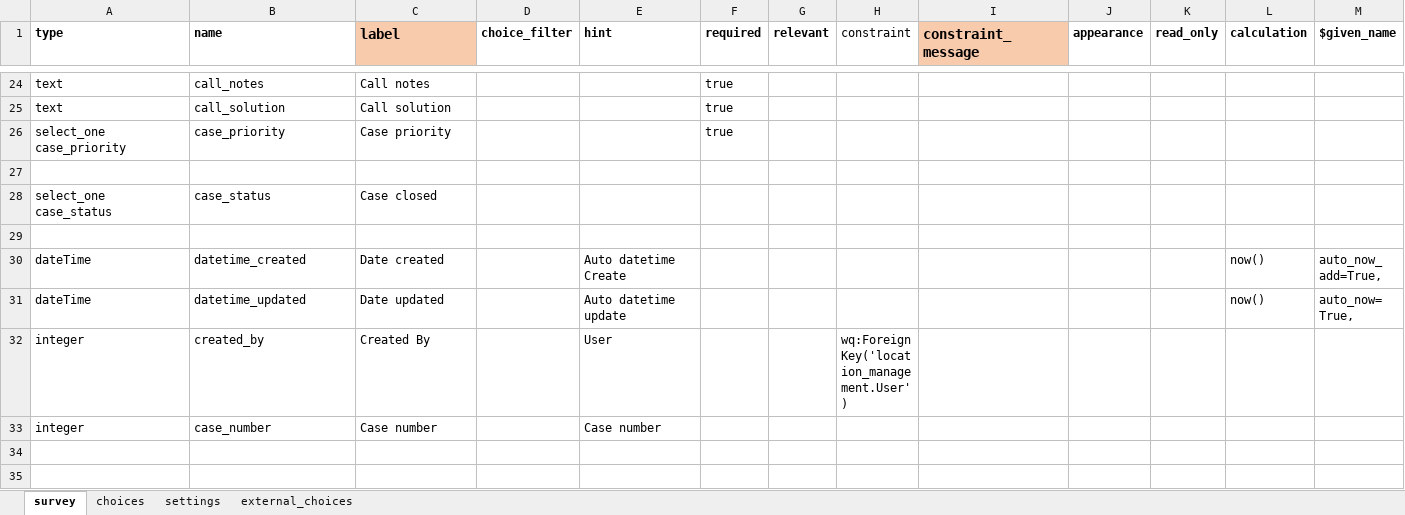
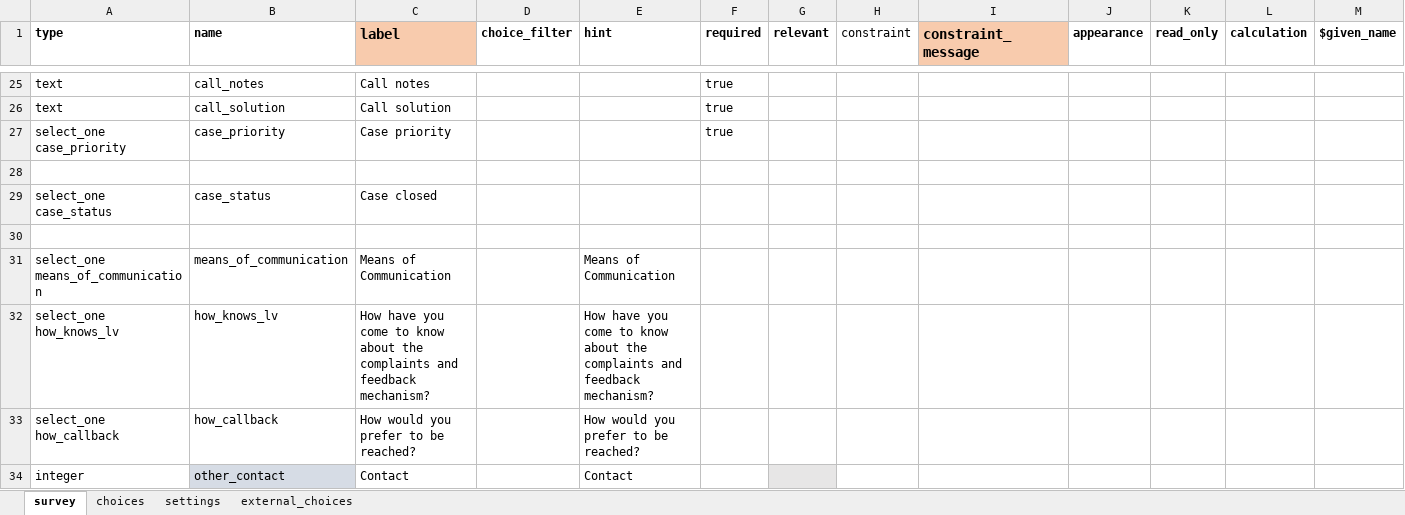
Before and after one commit to AlexandrepCumbane/lvProjectPub, an Excel workbook: db/lv_form.xlsx, sheet survey, drawn as a sheet; only a part is shown, gaps mark what is left out; the shorter side is filled out with more unchanged rows; values as stored, in another font and other column widths than the file's, no borders; rows hold the shown columns only; the diff covers the shown part only; the diff names each change by its address in the sheet, - before the commit and + after, or states it on an @@ line.

```diff
--- a/db/lv_form.xlsx (sheet survey)
+++ b/db/lv_form.xlsx (sheet survey)
+row 30: (empty)
+row 31: select_one means_of_communication | means_of_communication | Means of Communication |  | Means of Communication
+row 32: select_one how_knows_lv | how_knows_lv | How have you come to know about the complaints and feedback mechanism? |  | How have you come to know about the complaints and feedback mechanism?
+row 33: select_one how_callback | how_callback | How would you prefer to be reached? |  | How would you prefer to be reached?
+row 34: integer | other_contact | Contact |  | Contact
```
Also changed, not shown: 7 added rows, 1 removed row and 3 edited cells elsewhere in this sheet, sheet choices, sheet settings, 3 other files.
